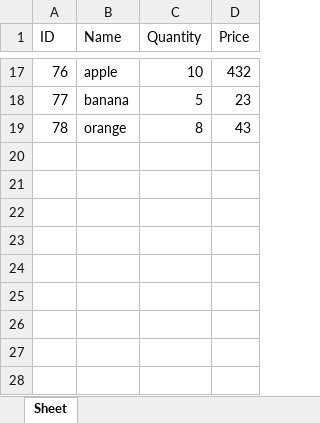
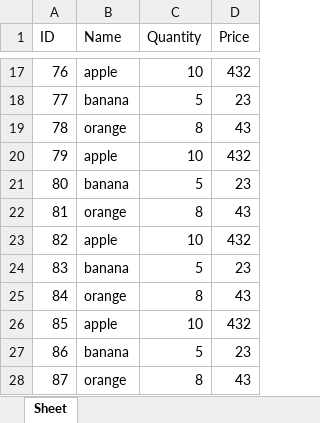
Before and after one commit to romAYAYA/python-lessons, an Excel workbook: _7_homeworks/_13_hw/temp/exported_data.xlsx, sheet Sheet, drawn as a sheet; only a part is shown, gaps mark what is left out; values as stored, in another font and other column widths than the file's, no borders; the diff names each change by its address in the sheet, - before the commit and + after, or states it on an @@ line.

```diff
--- a/_7_homeworks/_13_hw/temp/exported_data.xlsx (sheet Sheet)
+++ b/_7_homeworks/_13_hw/temp/exported_data.xlsx (sheet Sheet)
+row 20: 79 | apple | 10 | 432
+row 21: 80 | banana | 5 | 23
+row 22: 81 | orange | 8 | 43
+row 23: 82 | apple | 10 | 432
+row 24: 83 | banana | 5 | 23
+row 25: 84 | orange | 8 | 43
+row 26: 85 | apple | 10 | 432
+row 27: 86 | banana | 5 | 23
+row 28: 87 | orange | 8 | 43
```
Also changed, not shown: 2 other files.
